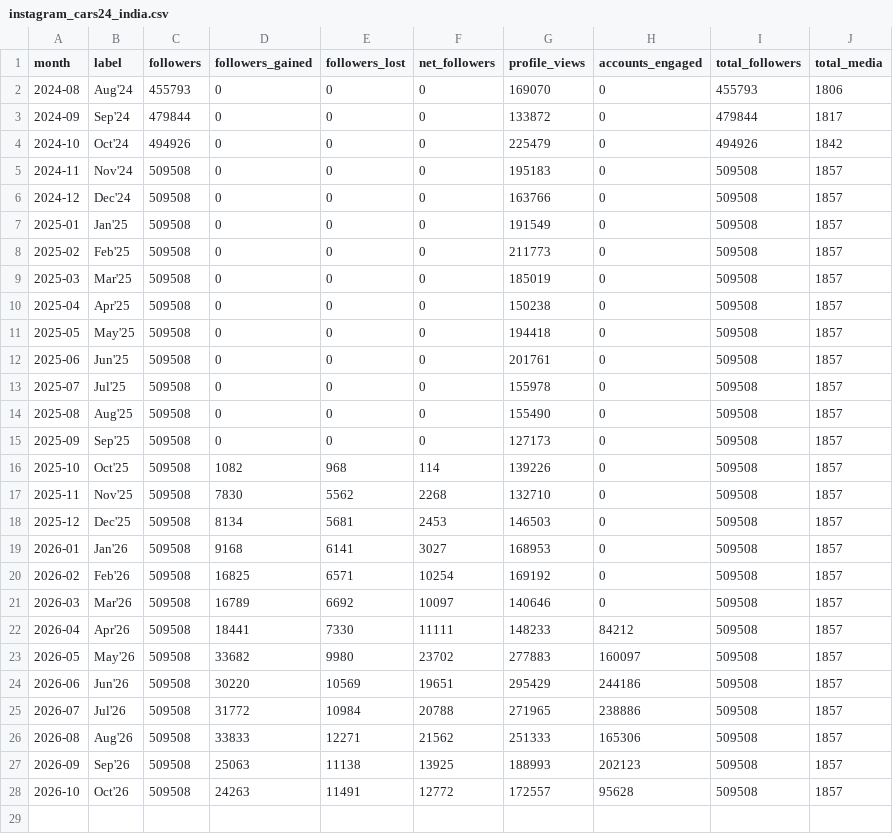
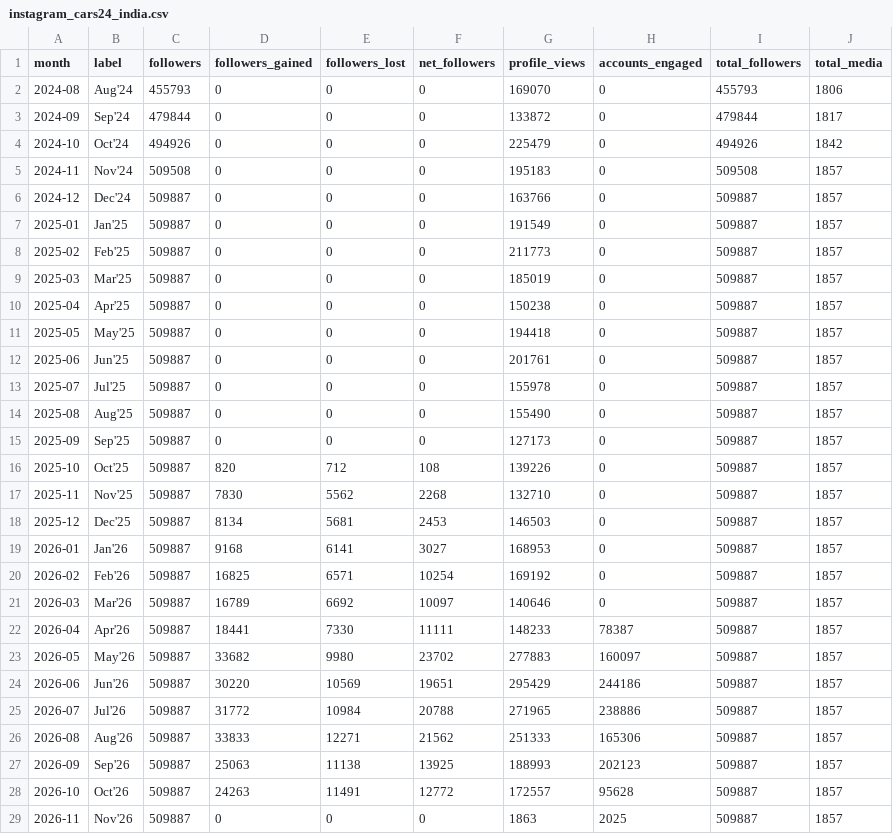
Before and after one commit to Setiavipul-78/cars24-brand-dashboard, a CSV file: data/instagram_cars24_india.csv, drawn as a sheet.

```diff
--- a/data/instagram_cars24_india.csv
+++ b/data/instagram_cars24_india.csv
@@ -5,24 +5,25 @@ month,label,followers,followers_gained,followers_lost,net_followers,profile_view
 2024-11,Nov'24,509508,0,0,0,195183,0,509508,1857
-2024-12,Dec'24,509508,0,0,0,163766,0,509508,1857
-2025-01,Jan'25,509508,0,0,0,191549,0,509508,1857
-2025-02,Feb'25,509508,0,0,0,211773,0,509508,1857
-2025-03,Mar'25,509508,0,0,0,185019,0,509508,1857
-2025-04,Apr'25,509508,0,0,0,150238,0,509508,1857
-2025-05,May'25,509508,0,0,0,194418,0,509508,1857
-2025-06,Jun'25,509508,0,0,0,201761,0,509508,1857
-2025-07,Jul'25,509508,0,0,0,155978,0,509508,1857
-2025-08,Aug'25,509508,0,0,0,155490,0,509508,1857
-2025-09,Sep'25,509508,0,0,0,127173,0,509508,1857
-2025-10,Oct'25,509508,1082,968,114,139226,0,509508,1857
-2025-11,Nov'25,509508,7830,5562,2268,132710,0,509508,1857
-2025-12,Dec'25,509508,8134,5681,2453,146503,0,509508,1857
-2026-01,Jan'26,509508,9168,6141,3027,168953,0,509508,1857
-2026-02,Feb'26,509508,16825,6571,10254,169192,0,509508,1857
-2026-03,Mar'26,509508,16789,6692,10097,140646,0,509508,1857
-2026-04,Apr'26,509508,18441,7330,11111,148233,84212,509508,1857
-2026-05,May'26,509508,33682,9980,23702,277883,160097,509508,1857
-2026-06,Jun'26,509508,30220,10569,19651,295429,244186,509508,1857
-2026-07,Jul'26,509508,31772,10984,20788,271965,238886,509508,1857
-2026-08,Aug'26,509508,33833,12271,21562,251333,165306,509508,1857
-2026-09,Sep'26,509508,25063,11138,13925,188993,202123,509508,1857
-2026-10,Oct'26,509508,24263,11491,12772,172557,95628,509508,1857
+2024-12,Dec'24,509887,0,0,0,163766,0,509887,1857
+2025-01,Jan'25,509887,0,0,0,191549,0,509887,1857
+2025-02,Feb'25,509887,0,0,0,211773,0,509887,1857
+2025-03,Mar'25,509887,0,0,0,185019,0,509887,1857
+2025-04,Apr'25,509887,0,0,0,150238,0,509887,1857
+2025-05,May'25,509887,0,0,0,194418,0,509887,1857
+2025-06,Jun'25,509887,0,0,0,201761,0,509887,1857
+2025-07,Jul'25,509887,0,0,0,155978,0,509887,1857
+2025-08,Aug'25,509887,0,0,0,155490,0,509887,1857
+2025-09,Sep'25,509887,0,0,0,127173,0,509887,1857
+2025-10,Oct'25,509887,820,712,108,139226,0,509887,1857
+2025-11,Nov'25,509887,7830,5562,2268,132710,0,509887,1857
+2025-12,Dec'25,509887,8134,5681,2453,146503,0,509887,1857
+2026-01,Jan'26,509887,9168,6141,3027,168953,0,509887,1857
+2026-02,Feb'26,509887,16825,6571,10254,169192,0,509887,1857
+2026-03,Mar'26,509887,16789,6692,10097,140646,0,509887,1857
+2026-04,Apr'26,509887,18441,7330,11111,148233,78387,509887,1857
+2026-05,May'26,509887,33682,9980,23702,277883,160097,509887,1857
+2026-06,Jun'26,509887,30220,10569,19651,295429,244186,509887,1857
+2026-07,Jul'26,509887,31772,10984,20788,271965,238886,509887,1857
+2026-08,Aug'26,509887,33833,12271,21562,251333,165306,509887,1857
+2026-09,Sep'26,509887,25063,11138,13925,188993,202123,509887,1857
+2026-10,Oct'26,509887,24263,11491,12772,172557,95628,509887,1857
+2026-11,Nov'26,509887,0,0,0,1863,2025,509887,1857
```
Also changed, not shown: data/gsc_daily_india.csv, data/gsc_daily_uae.csv, 29 other files.
